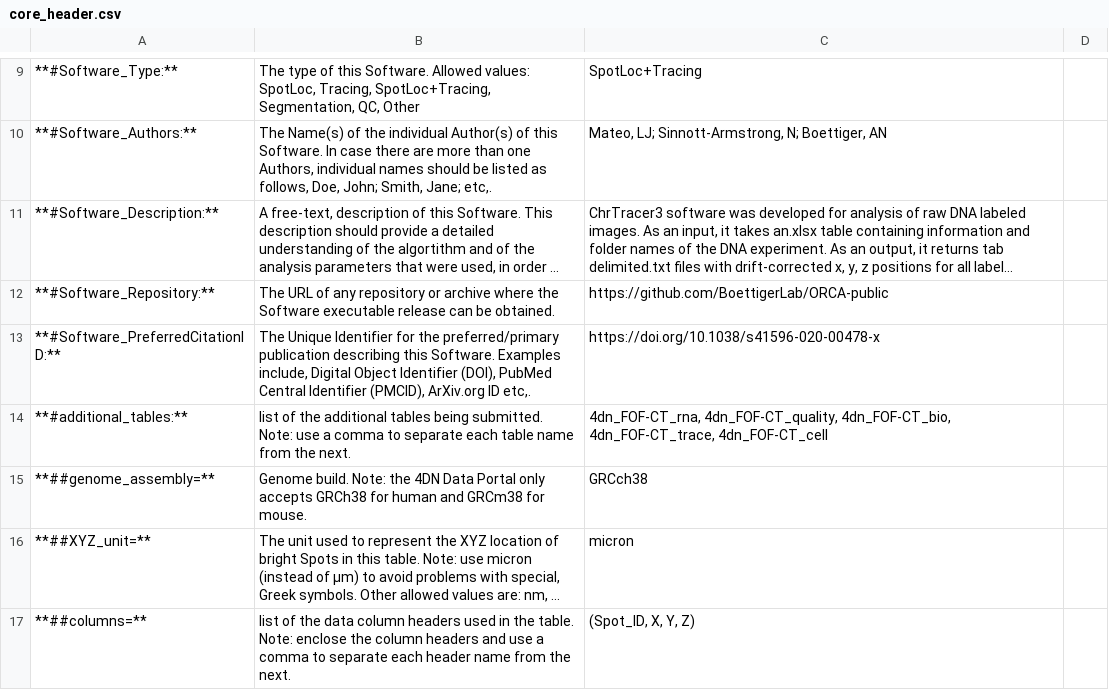
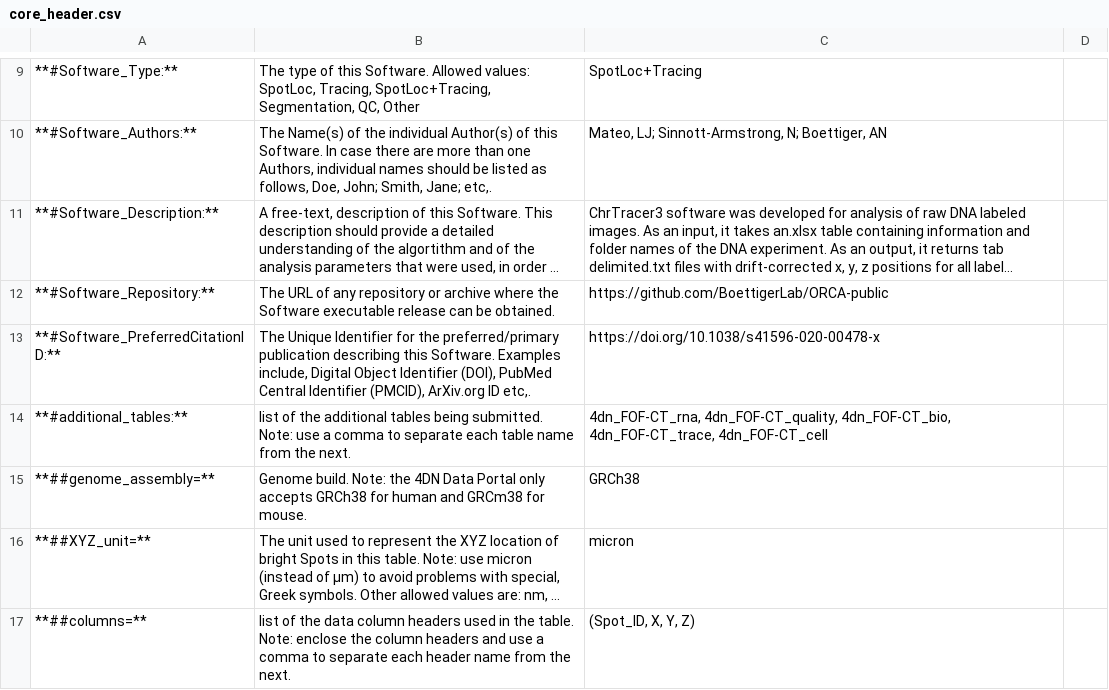
Before and after one commit to 4dn-dcic/fish_omics_format, a CSV file: docs/source/tables/core_header.csv, drawn as a sheet; only a part is shown, gaps mark what is left out; long unchanged cells end in …; the diff names each change by its address in the sheet, - before the commit and + after, or states it on an @@ line.

Commit message:
fix genome assembly typo

```diff
--- a/docs/source/tables/core_header.csv
+++ b/docs/source/tables/core_header.csv
-C15: GRCch38
+C15: GRCh38
```
Also changed, not shown: docs/source/tables/rna_header.csv.
